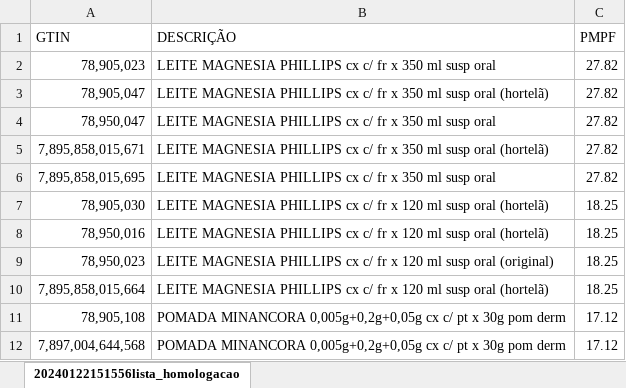
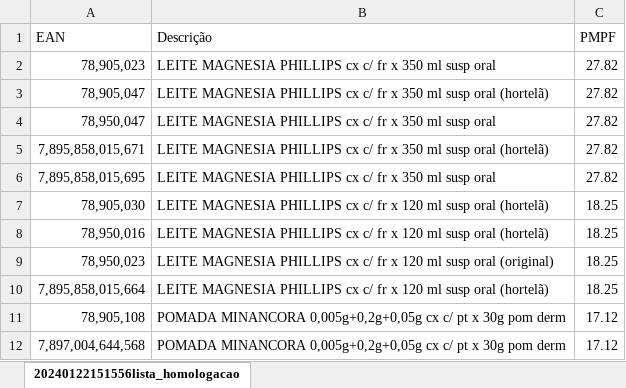
Before and after one commit to rfirpo93/staestoque, an Excel workbook: backend/listapmpf.xlsx, sheet 20240122151556lista_homologacao, drawn as a sheet; values as stored, in another font and other column widths than the file's, no borders; removed rows and columns are numbered as before the commit, all else as after; the diff names each change by its address in the sheet, - before the commit and + after, or states it on an @@ line.

```diff
--- a/backend/listapmpf.xlsx (sheet 20240122151556lista_homologacao)
+++ b/backend/listapmpf.xlsx (sheet 20240122151556lista_homologacao)
-row 1: GTIN | DESCRIÇÃO | PMPF
+row 1: EAN | Descrição | PMPF
```
